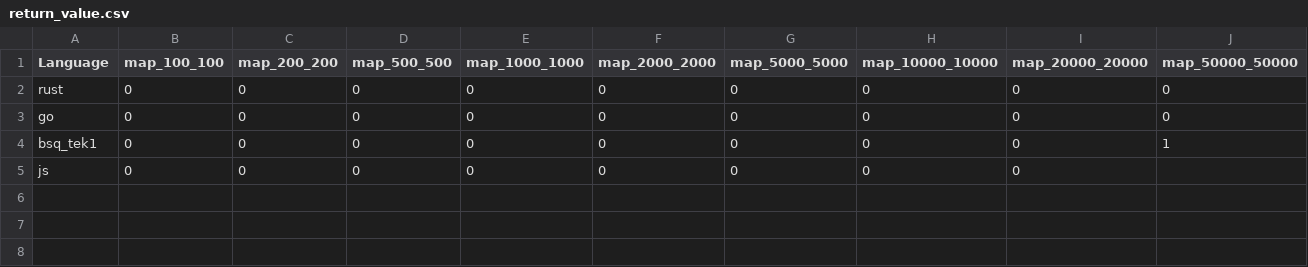
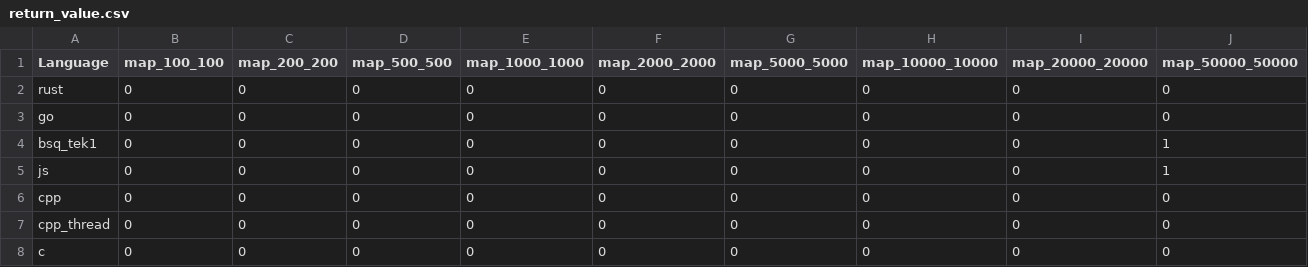
Before and after one commit to hbardet/BSQ_Learn, a CSV file: data/return_value.csv, drawn as a sheet.

```diff
--- a/data/return_value.csv
+++ b/data/return_value.csv
@@ -4,2 +4,5 @@ go,0,0,0,0,0,0,0,0,0
 bsq_tek1,0,0,0,0,0,0,0,0,1
-js,0,0,0,0,0,0,0,0,
+js,0,0,0,0,0,0,0,0,1
+cpp,0,0,0,0,0,0,0,0,0
+cpp_thread,0,0,0,0,0,0,0,0,0
+c,0,0,0,0,0,0,0,0,0
```
Also changed, not shown: 9 other files.
